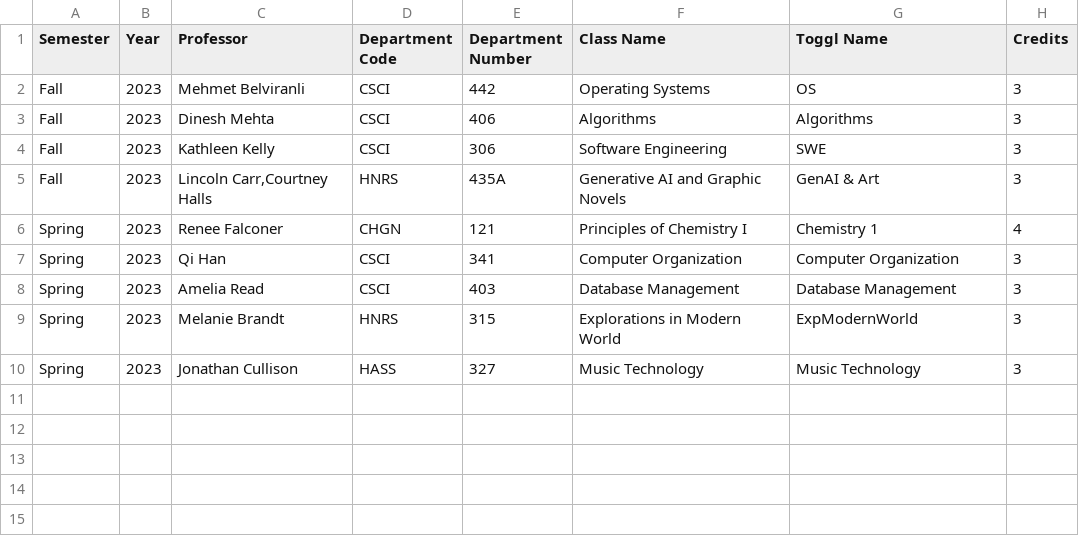
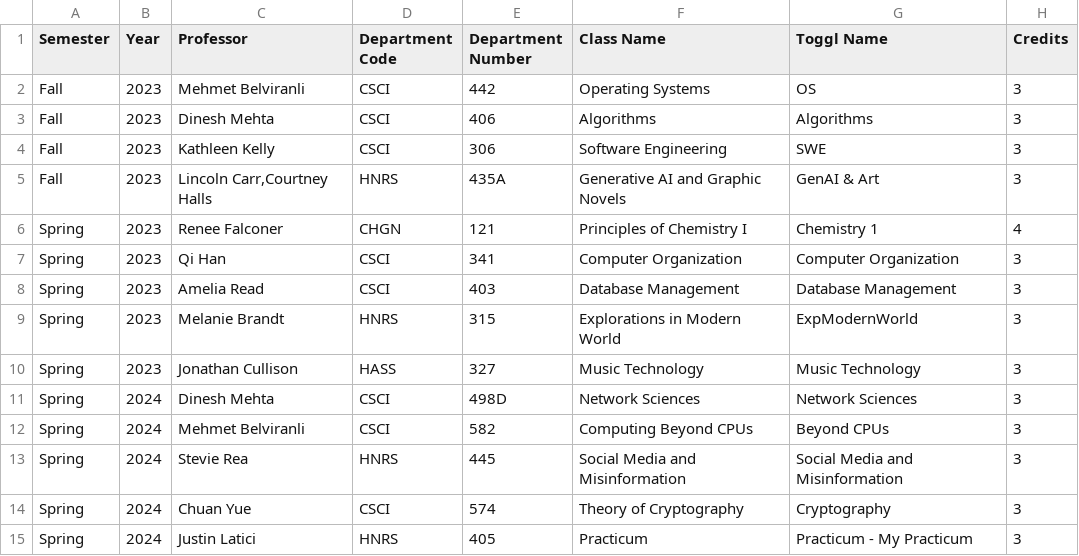
Before and after one commit to ifrycolorado/ClassTimeTrackingAnalysis, a CSV file: data/ClassInfo.csv, drawn as a sheet.

```diff
--- a/data/ClassInfo.csv
+++ b/data/ClassInfo.csv
@@ -10 +10,6 @@ Spring,2023,Melanie Brandt,HNRS,315,Explorations in Modern World,ExpModernWorld,
 Spring,2023,Jonathan Cullison,HASS,327,Music Technology,Music Technology,3
+Spring,2024,Dinesh Mehta,CSCI,498D,Network Sciences,Network Sciences,3
+Spring,2024,Mehmet Belviranli,CSCI,582,Computing Beyond CPUs,Beyond CPUs,3
+Spring,2024,Stevie Rea,HNRS,445,Social Media and Misinformation,Social Media and Misinformation,3
+Spring,2024,Chuan Yue,CSCI,574,Theory of Cryptography,Cryptography,3
+Spring,2024,Justin Latici,HNRS,405,Practicum,Practicum - My Practicum,3
```
Also changed, not shown: data/double_entry_type.csv, data/hour_per_credit.csv, 22 other files.
